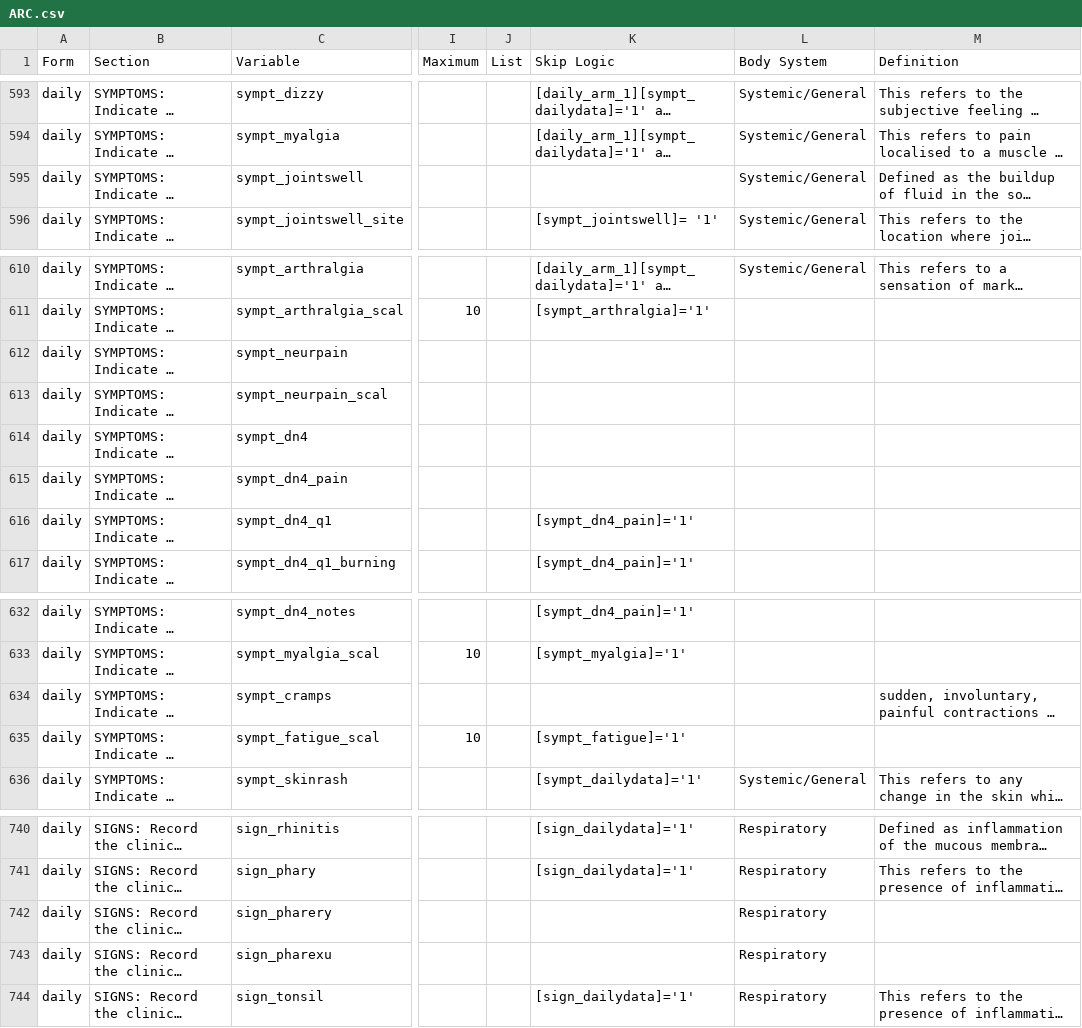
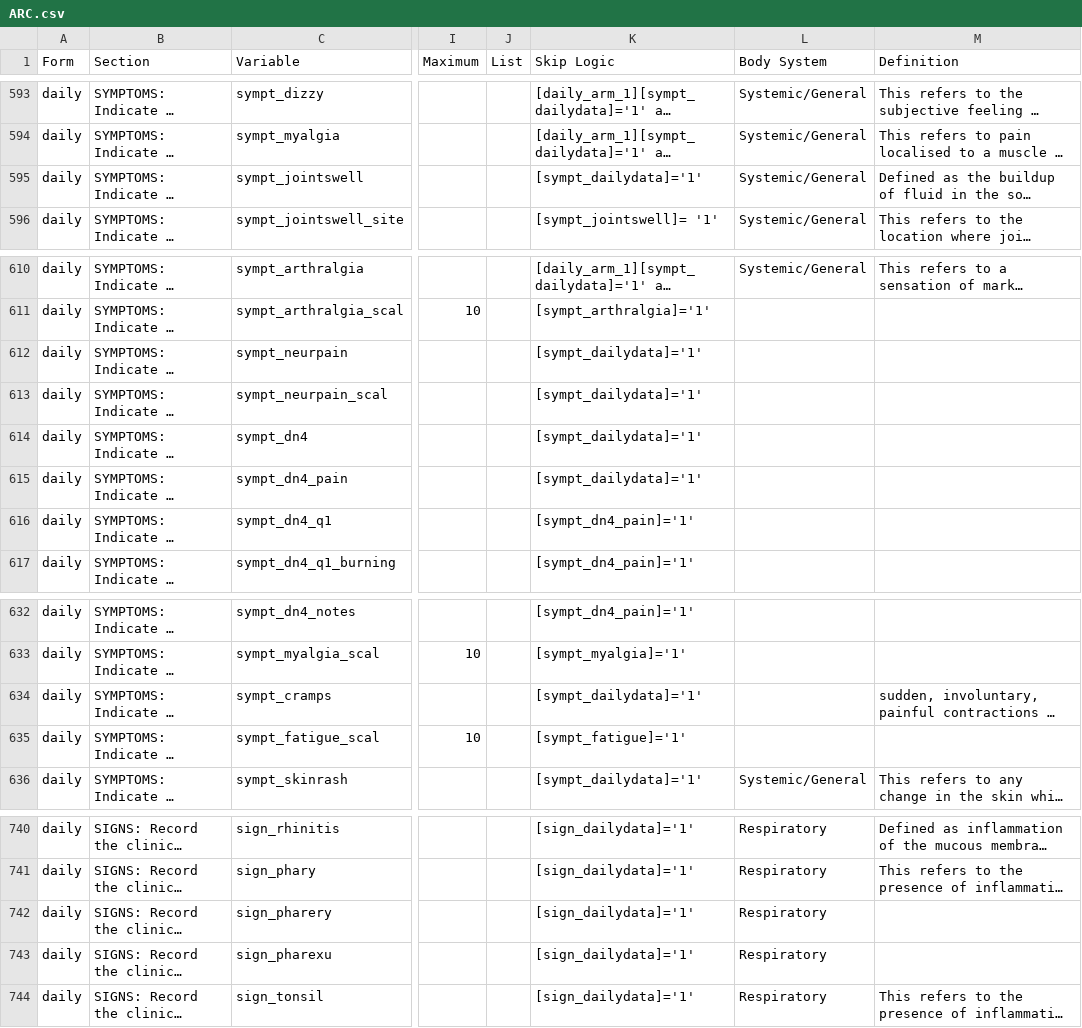
Before and after one commit to ISARICResearch/ARC, a CSV file: ARC.csv, drawn as a sheet; only a part is shown, gaps mark what is left out; long unchanged cells end in …; the diff names each change by its address in the sheet, - before the commit and + after, or states it on an @@ line.

Commit message:
Update ARC.csv

```diff
--- a/ARC.csv
+++ b/ARC.csv
-K595 (Skip Logic): (empty)
+K595 (Skip Logic): [sympt_dailydata]='1'
-K612:K615 (Skip Logic): (empty)
+K612:K615 (Skip Logic): [sympt_dailydata]='1'
-K634 (Skip Logic): (empty)
+K634 (Skip Logic): [sympt_dailydata]='1'
-K742:K743 (Skip Logic): (empty)
+K742:K743 (Skip Logic): [sign_dailydata]='1'
```
